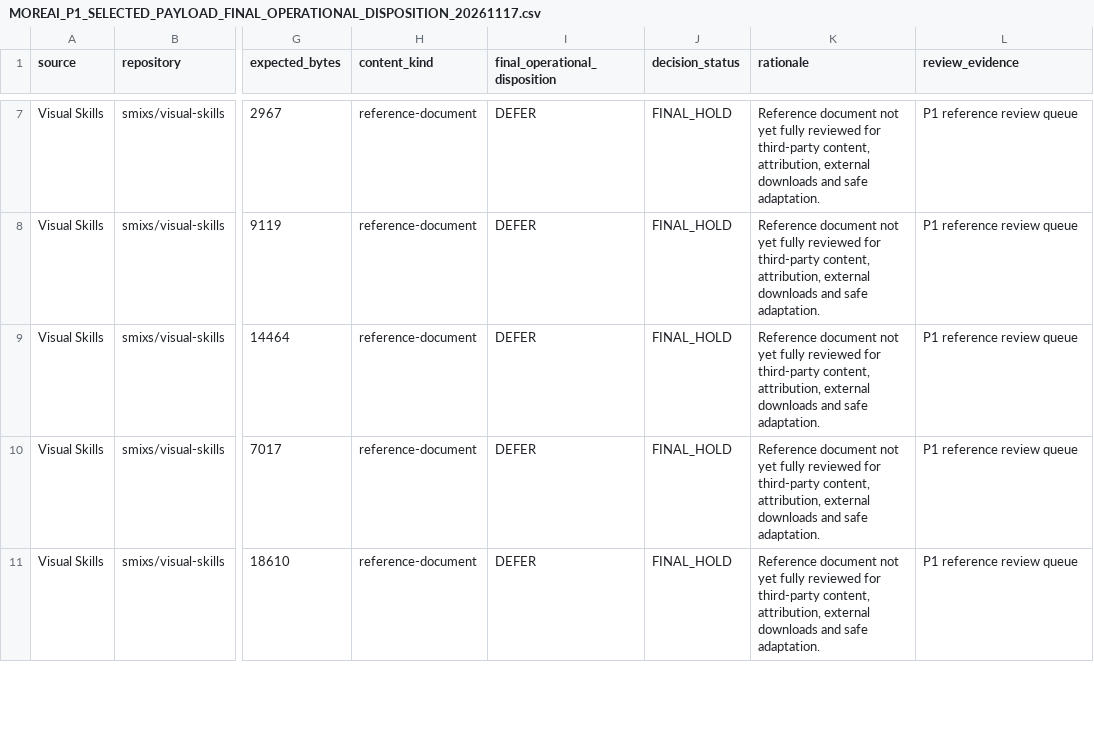
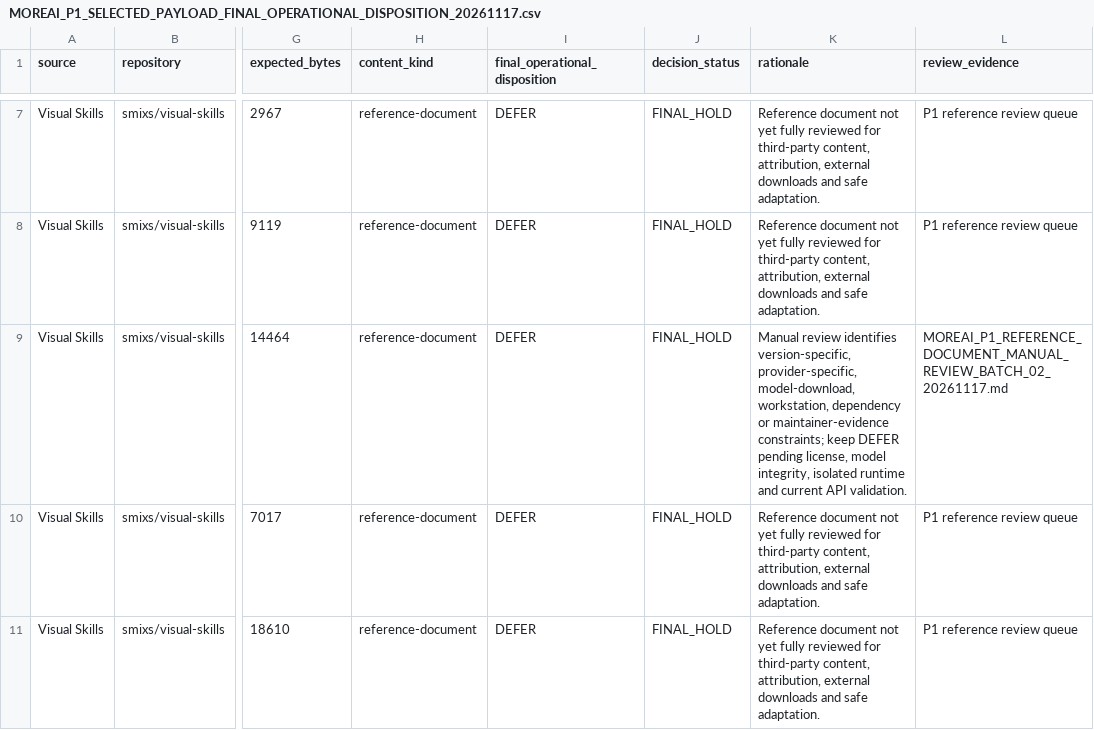
Before and after one commit to fadliansyah36/More-AI-Portal-Indihome, a CSV file: docs/implementation/MOREAI_P1_SELECTED_PAYLOAD_FINAL_OPERATIONAL_DISPOSITION_20261117.csv, drawn as a sheet; only a part is shown, gaps mark what is left out; the diff covers the shown part only; the diff names each change by its address in the sheet, - before the commit and + after, or states it on an @@ line.

Commit message:
docs(p1): attach reference and model lock review evidence

```diff
--- a/docs/implementation/MOREAI_P1_SELECTED_PAYLOAD_FINAL_OPERATIONAL_DISPOSITION_20261117.csv
+++ b/docs/implementation/MOREAI_P1_SELECTED_PAYLOAD_FINAL_OPERATIONAL_DISPOSITION_20261117.csv
-K9 (rationale): Reference document not yet fully reviewed for third-party content, attribution, external downloads and safe adaptation.
+K9 (rationale): Manual review identifies version-specific, provider-specific, model-download, workstation, dependency or maintainer-evidence constraints; keep DEFER pending license, model integrity, isolated runtime and current API validation.
-L9 (review_evidence): P1 reference review queue
+L9 (review_evidence): MOREAI_P1_REFERENCE_DOCUMENT_MANUAL_REVIEW_BATCH_02_20261117.md
```
Also changed, not shown: 24 edited cells elsewhere in this file.
